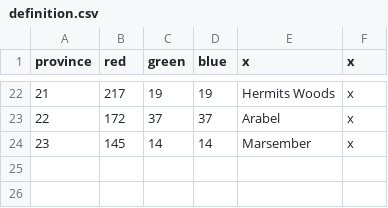
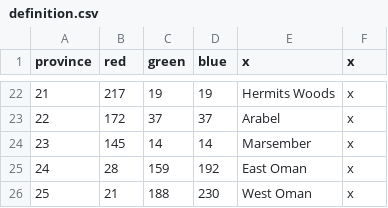
Before and after one commit to chriscohen/ck2-forgottenkings, a CSV file: ForgottenRealms/map/definition.csv, drawn as a sheet; only a part is shown, gaps mark what is left out; the diff names each change by its address in the sheet, - before the commit and + after, or states it on an @@ line.

```diff
--- a/ForgottenRealms/map/definition.csv
+++ b/ForgottenRealms/map/definition.csv
+row 25: 24 | 28 | 159 | 192 | East Oman | x
+row 26: 25 | 21 | 188 | 230 | West Oman | x
```
Also changed, not shown: ForgottenRealms/localisation/00_Province_names.csv, 10 other files.
